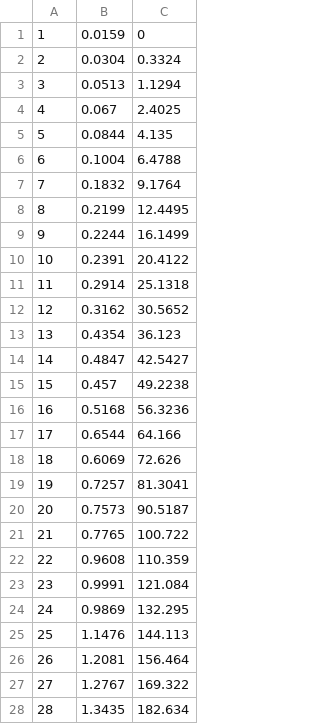
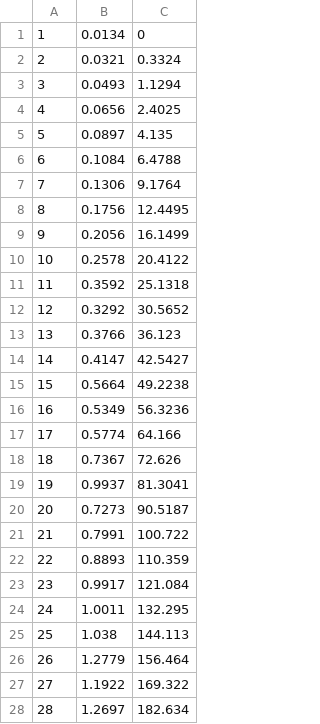
Before and after one commit to ratyaa/lprs2, a CSV file: lab2/data/shaker.csv, drawn as a sheet; only a part is shown; the diff covers the shown part only.

```diff
--- a/lab2/data/shaker.csv
+++ b/lab2/data/shaker.csv
@@ -1,28 +1,28 @@
-1,0.0159,0
-2,0.0304,0.3324
-3,0.0513,1.1294
-4,0.067,2.4025
-5,0.0844,4.135
-6,0.1004,6.4788
-7,0.1832,9.1764
-8,0.2199,12.4495
-9,0.2244,16.1499
-10,0.2391,20.4122
-11,0.2914,25.1318
-12,0.3162,30.5652
-13,0.4354,36.123
-14,0.4847,42.5427
-15,0.457,49.2238
-16,0.5168,56.3236
-17,0.6544,64.166
-18,0.6069,72.626
-19,0.7257,81.3041
-20,0.7573,90.5187
-21,0.7765,100.722
-22,0.9608,110.359
-23,0.9991,121.084
-24,0.9869,132.295
-25,1.1476,144.113
-26,1.2081,156.464
-27,1.2767,169.322
-28,1.3435,182.634
+1,0.0134,0
+2,0.0321,0.3324
+3,0.0493,1.1294
+4,0.0656,2.4025
+5,0.0897,4.135
+6,0.1084,6.4788
+7,0.1306,9.1764
+8,0.1756,12.4495
+9,0.2056,16.1499
+10,0.2578,20.4122
+11,0.3592,25.1318
+12,0.3292,30.5652
+13,0.3766,36.123
+14,0.4147,42.5427
+15,0.5664,49.2238
+16,0.5349,56.3236
+17,0.5774,64.166
+18,0.7367,72.626
+19,0.9937,81.3041
+20,0.7273,90.5187
+21,0.7991,100.722
+22,0.8893,110.359
+23,0.9917,121.084
+24,1.0011,132.295
+25,1.038,144.113
+26,1.2779,156.464
+27,1.1922,169.322
+28,1.2697,182.634
```
Also changed, not shown: 72 edited cells elsewhere in this file, lab2/data/bubbleb.csv, lab2/data/bubblef.csv, 5 other files.
